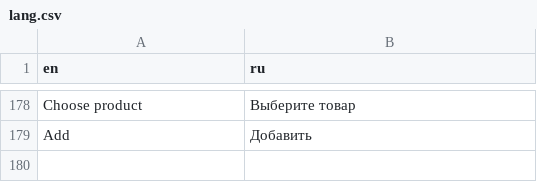
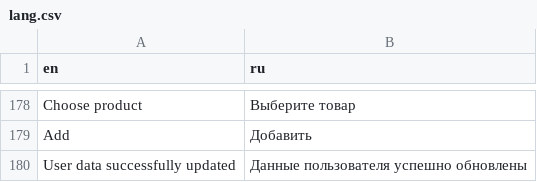
Before and after one commit to artjoker/foodelivery, a CSV file: design/lang.csv, drawn as a sheet; only a part is shown, gaps mark what is left out.

```diff
--- a/design/lang.csv
+++ b/design/lang.csv
@@ -179 +179,2 @@ Choose product,Выберите товар
 Add,Добавить
+User data successfully updated,Данные пользователя успешно обновлены
```
Also changed, not shown: 6 other files.
